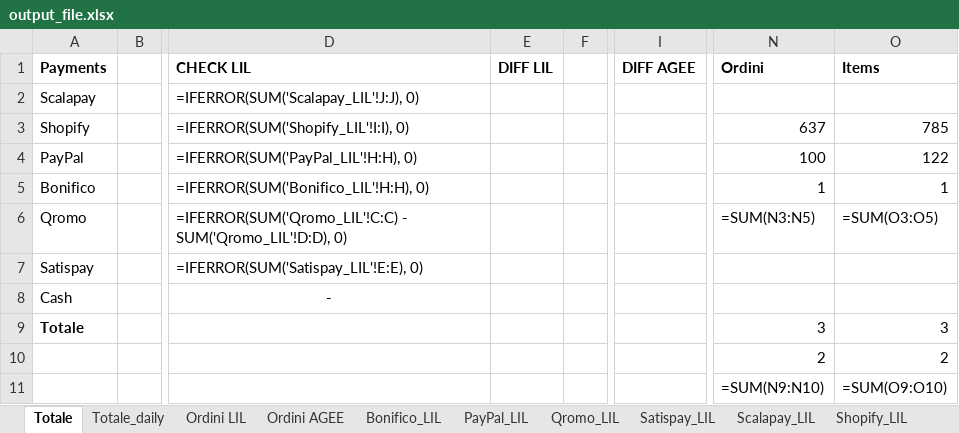
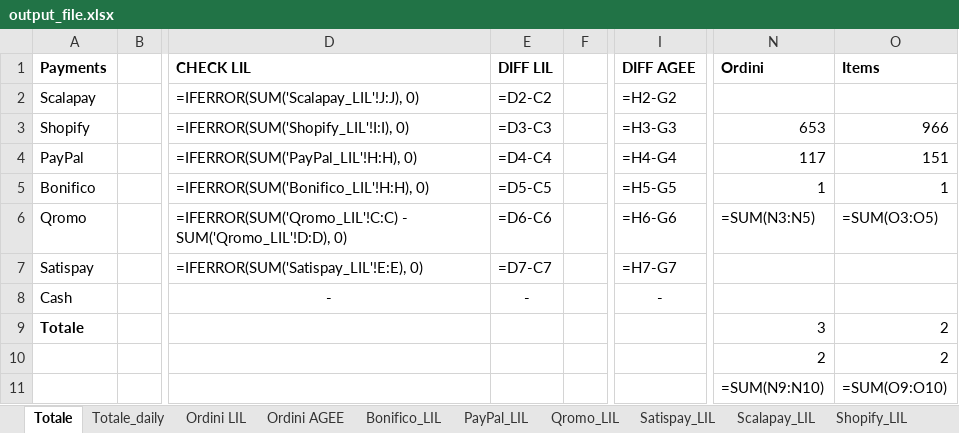
Before and after one commit to levels-tech/LM-analytics, an Excel workbook: output_file.xlsx, sheet Totale, drawn as a sheet; only a part is shown, gaps mark what is left out; values as stored, in another font and other column widths than the file's, no borders; formulas without a stored value are shown as written; the diff names each change by its address in the sheet, - before the commit and + after, or states it on an @@ line.

```diff
--- a/output_file.xlsx (sheet Totale)
+++ b/output_file.xlsx (sheet Totale)
-E2 (DIFF LIL): (empty)
+E2 (DIFF LIL): =D2-C2
-I2 (DIFF AGEE): (empty)
+I2 (DIFF AGEE): =H2-G2
-E3 (DIFF LIL): (empty)
+E3 (DIFF LIL): =D3-C3
-I3 (DIFF AGEE): (empty)
+I3 (DIFF AGEE): =H3-G3
-N3 (Ordini): 637
+N3 (Ordini): 653
-O3 (Items): 785
+O3 (Items): 966
-E4 (DIFF LIL): (empty)
+E4 (DIFF LIL): =D4-C4
-I4 (DIFF AGEE): (empty)
+I4 (DIFF AGEE): =H4-G4
-N4 (Ordini): 100
+N4 (Ordini): 117
-O4 (Items): 122
+O4 (Items): 151
-E5 (DIFF LIL): (empty)
+E5 (DIFF LIL): =D5-C5
-I5 (DIFF AGEE): (empty)
+I5 (DIFF AGEE): =H5-G5
-E6 (DIFF LIL): (empty)
+E6 (DIFF LIL): =D6-C6
-I6 (DIFF AGEE): (empty)
+I6 (DIFF AGEE): =H6-G6
-E7 (DIFF LIL): (empty)
+E7 (DIFF LIL): =D7-C7
-I7 (DIFF AGEE): (empty)
+I7 (DIFF AGEE): =H7-G7
-E8 (DIFF LIL): (empty)
+E8 (DIFF LIL): -
-I8 (DIFF AGEE): (empty)
+I8 (DIFF AGEE): -
-O9 (Items): 3
+O9 (Items): 2
```
Also changed, not shown: sheet PayPal_LIL, sheet Shopify_LIL, sheet Qromo_LIL, sheet Satispay_LIL, sheet Scalapay_LIL, sheet Bonifico_LIL, 5 more sheets, ordini.xlsx, 10 other files.
